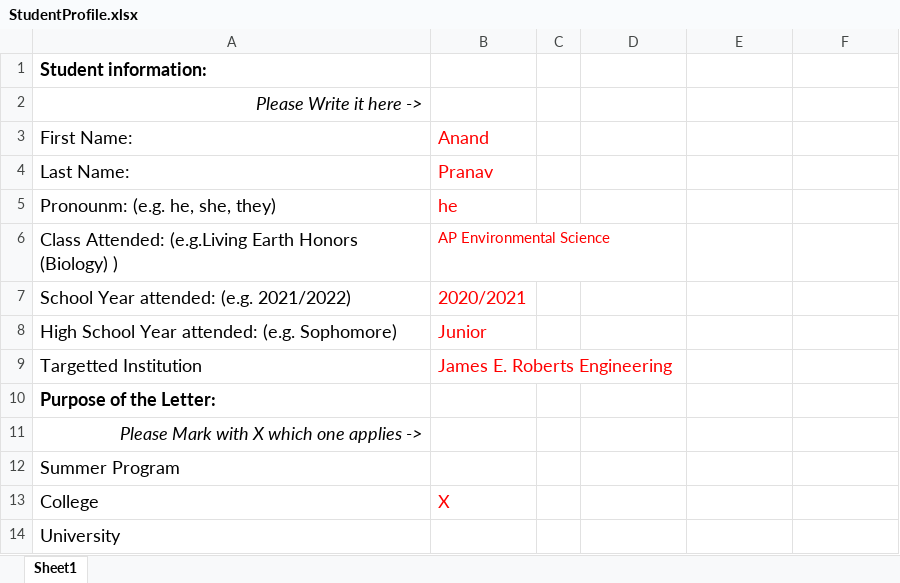
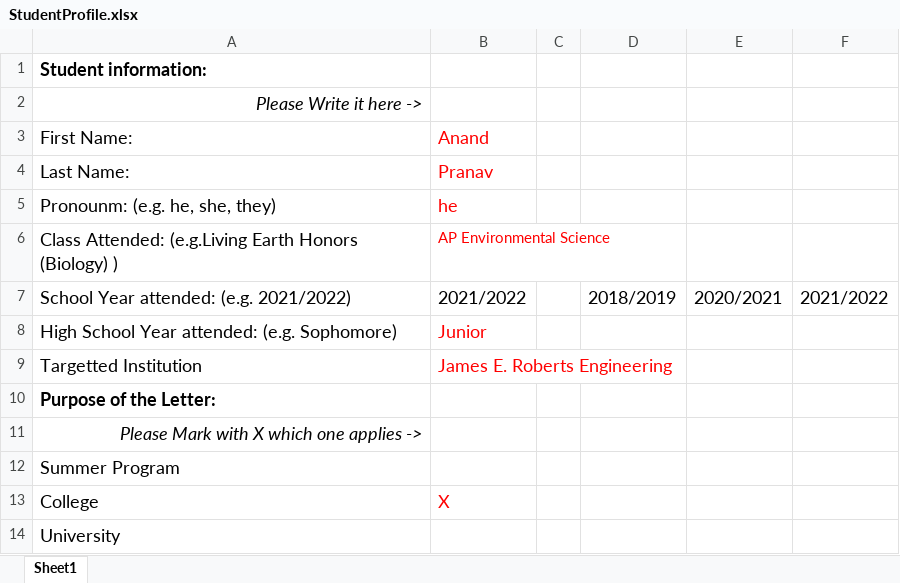
Before and after one commit to claudioasfilho/RecommendationLetter, an Excel workbook: StudentProfile.xlsx, sheet Sheet1, drawn as a sheet; only a part is shown; values as stored, in another font and other column widths than the file's, no borders; the diff names each change by its address in the sheet, - before the commit and + after, or states it on an @@ line.

```diff
--- a/StudentProfile.xlsx (sheet Sheet1)
+++ b/StudentProfile.xlsx (sheet Sheet1)
-B7: 2020/2021
+B7: 2021/2022
-B7 text colour: #FF0000
+B7 text colour: black
-D7: (empty)
+D7: 2018/2019
-E7: (empty)
+E7: 2020/2021
-F7: (empty)
+F7: 2021/2022
```
Also changed, not shown: 2 other files.
